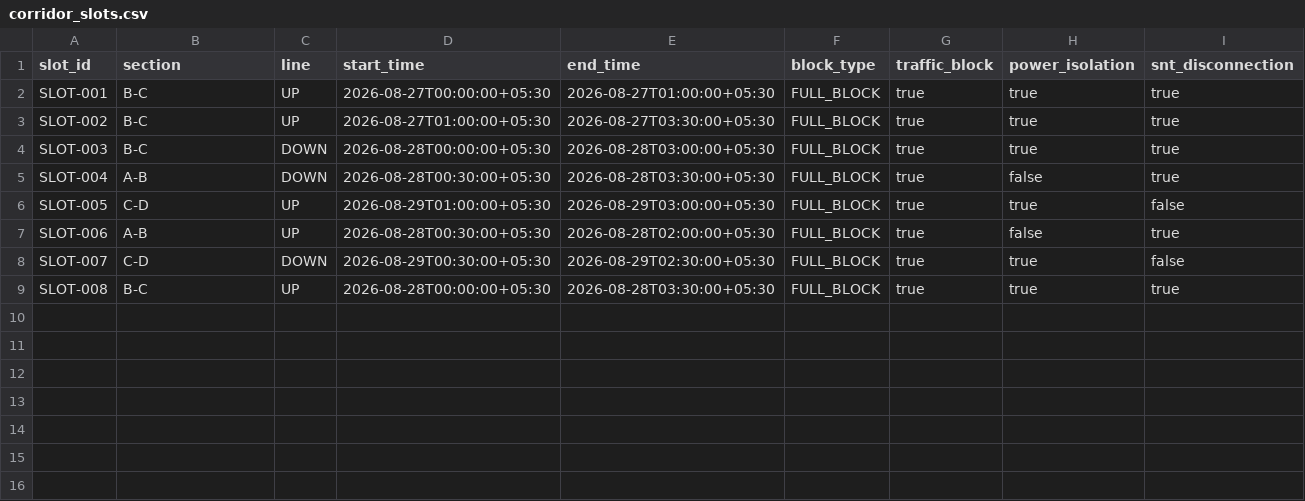
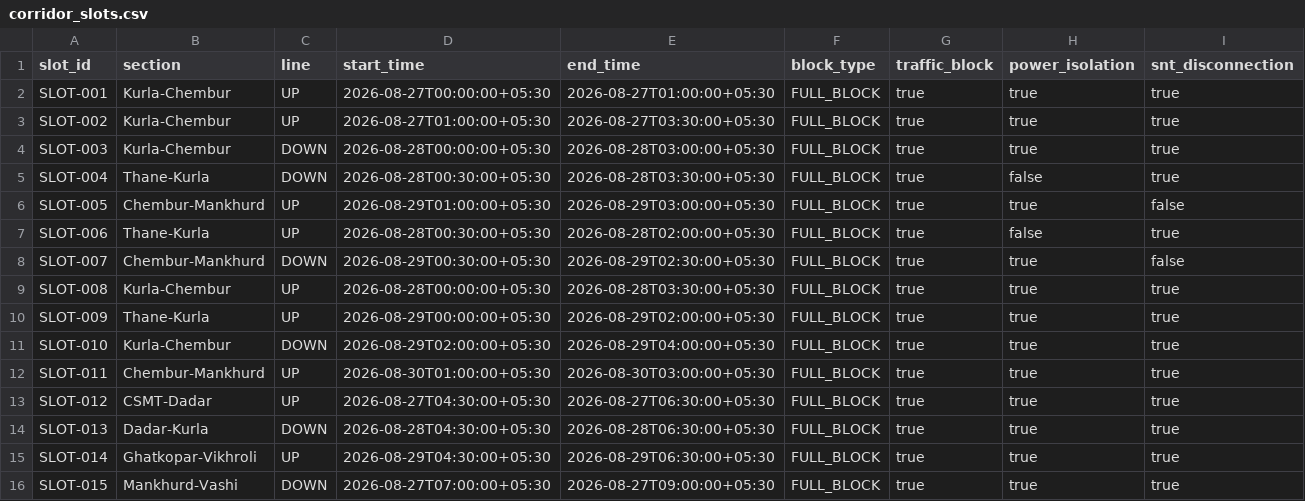
Before and after one commit to aditya05005/blockSangam, a CSV file: data/synthetic/corridor_slots.csv, drawn as a sheet.

```diff
--- a/data/synthetic/corridor_slots.csv
+++ b/data/synthetic/corridor_slots.csv
@@ -1,9 +1,16 @@
 slot_id,section,line,start_time,end_time,block_type,traffic_block,power_isolation,snt_disconnection
-SLOT-001,B-C,UP,2026-08-27T00:00:00+05:30,2026-08-27T01:00:00+05:30,FULL_BLOCK,true,true,true
-SLOT-002,B-C,UP,2026-08-27T01:00:00+05:30,2026-08-27T03:30:00+05:30,FULL_BLOCK,true,true,true
-SLOT-003,B-C,DOWN,2026-08-28T00:00:00+05:30,2026-08-28T03:00:00+05:30,FULL_BLOCK,true,true,true
-SLOT-004,A-B,DOWN,2026-08-28T00:30:00+05:30,2026-08-28T03:30:00+05:30,FULL_BLOCK,true,false,true
-SLOT-005,C-D,UP,2026-08-29T01:00:00+05:30,2026-08-29T03:00:00+05:30,FULL_BLOCK,true,true,false
-SLOT-006,A-B,UP,2026-08-28T00:30:00+05:30,2026-08-28T02:00:00+05:30,FULL_BLOCK,true,false,true
-SLOT-007,C-D,DOWN,2026-08-29T00:30:00+05:30,2026-08-29T02:30:00+05:30,FULL_BLOCK,true,true,false
-SLOT-008,B-C,UP,2026-08-28T00:00:00+05:30,2026-08-28T03:30:00+05:30,FULL_BLOCK,true,true,true
+SLOT-001,Kurla-Chembur,UP,2026-08-27T00:00:00+05:30,2026-08-27T01:00:00+05:30,FULL_BLOCK,true,true,true
+SLOT-002,Kurla-Chembur,UP,2026-08-27T01:00:00+05:30,2026-08-27T03:30:00+05:30,FULL_BLOCK,true,true,true
+SLOT-003,Kurla-Chembur,DOWN,2026-08-28T00:00:00+05:30,2026-08-28T03:00:00+05:30,FULL_BLOCK,true,true,true
+SLOT-004,Thane-Kurla,DOWN,2026-08-28T00:30:00+05:30,2026-08-28T03:30:00+05:30,FULL_BLOCK,true,false,true
+SLOT-005,Chembur-Mankhurd,UP,2026-08-29T01:00:00+05:30,2026-08-29T03:00:00+05:30,FULL_BLOCK,true,true,false
+SLOT-006,Thane-Kurla,UP,2026-08-28T00:30:00+05:30,2026-08-28T02:00:00+05:30,FULL_BLOCK,true,false,true
+SLOT-007,Chembur-Mankhurd,DOWN,2026-08-29T00:30:00+05:30,2026-08-29T02:30:00+05:30,FULL_BLOCK,true,true,false
+SLOT-008,Kurla-Chembur,UP,2026-08-28T00:00:00+05:30,2026-08-28T03:30:00+05:30,FULL_BLOCK,true,true,true
+SLOT-009,Thane-Kurla,UP,2026-08-29T00:00:00+05:30,2026-08-29T02:00:00+05:30,FULL_BLOCK,true,true,true
+SLOT-010,Kurla-Chembur,DOWN,2026-08-29T02:00:00+05:30,2026-08-29T04:00:00+05:30,FULL_BLOCK,true,true,true
+SLOT-011,Chembur-Mankhurd,UP,2026-08-30T01:00:00+05:30,2026-08-30T03:00:00+05:30,FULL_BLOCK,true,true,true
+SLOT-012,CSMT-Dadar,UP,2026-08-27T04:30:00+05:30,2026-08-27T06:30:00+05:30,FULL_BLOCK,true,true,true
+SLOT-013,Dadar-Kurla,DOWN,2026-08-28T04:30:00+05:30,2026-08-28T06:30:00+05:30,FULL_BLOCK,true,true,true
+SLOT-014,Ghatkopar-Vikhroli,UP,2026-08-29T04:30:00+05:30,2026-08-29T06:30:00+05:30,FULL_BLOCK,true,true,true
+SLOT-015,Mankhurd-Vashi,DOWN,2026-08-27T07:00:00+05:30,2026-08-27T09:00:00+05:30,FULL_BLOCK,true,true,true
```
Also changed, not shown: data/synthetic/goods_forecast_stressed.csv, data/synthetic/smms_tasks.csv, 36 other files.
